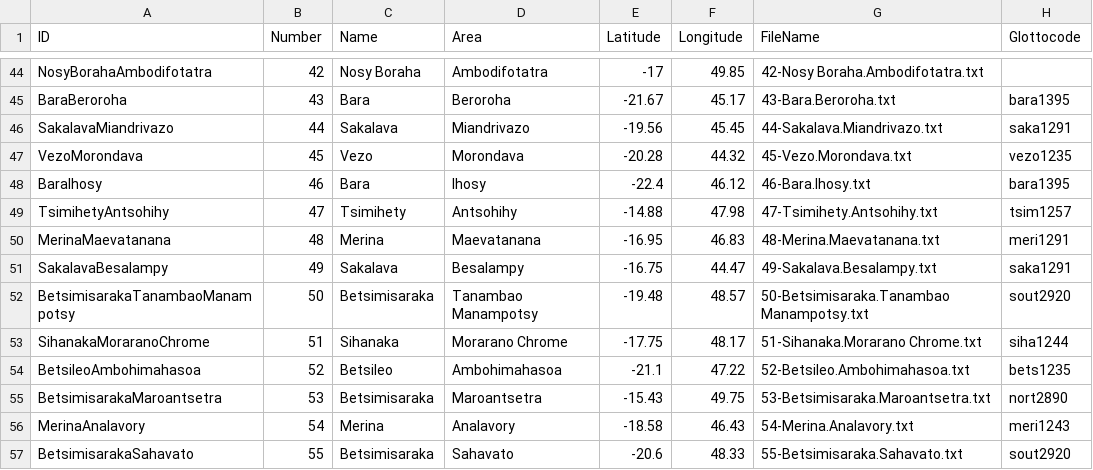
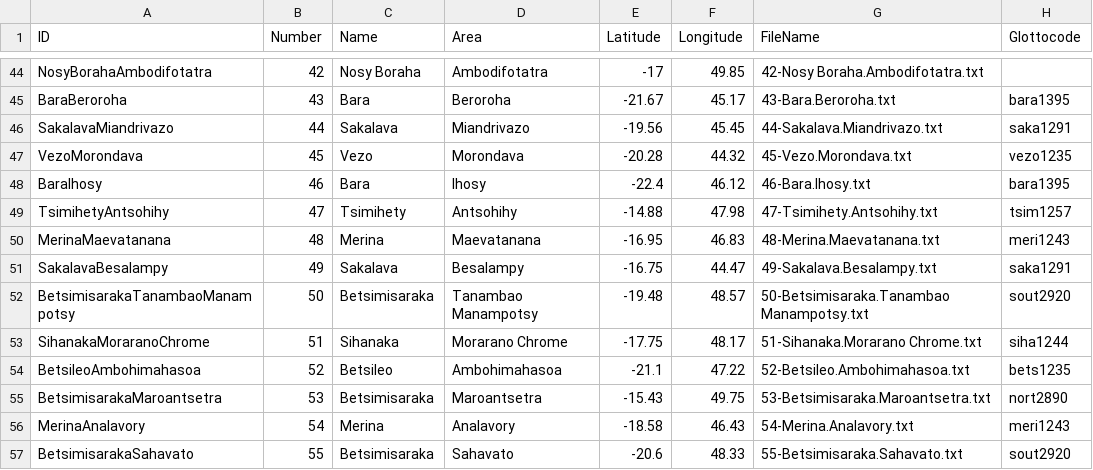
Before and after one commit to digling/servamalagasy, a TSV file: etc/languages.tsv, drawn as a sheet; only a part is shown, gaps mark what is left out.

Commit message:
Change Merina glottocode from meri1291 to meri1243
see https://github.com/lexibank/lexibank-analysed/issues/35

```diff
--- a/etc/languages.tsv
+++ b/etc/languages.tsv
@@ -49,3 +49,3 @@ BaraIhosy	46	Bara	Ihosy	-22.4	46.12	46-Bara.Ihosy.txt	bara1395
 TsimihetyAntsohihy	47	Tsimihety	Antsohihy	-14.88	47.98	47-Tsimihety.Antsohihy.txt	tsim1257
-MerinaMaevatanana	48	Merina	Maevatanana	-16.95	46.83	48-Merina.Maevatanana.txt	meri1291
+MerinaMaevatanana	48	Merina	Maevatanana	-16.95	46.83	48-Merina.Maevatanana.txt	meri1243
 SakalavaBesalampy	49	Sakalava	Besalampy	-16.75	44.47	49-Sakalava.Besalampy.txt	saka1291
```
